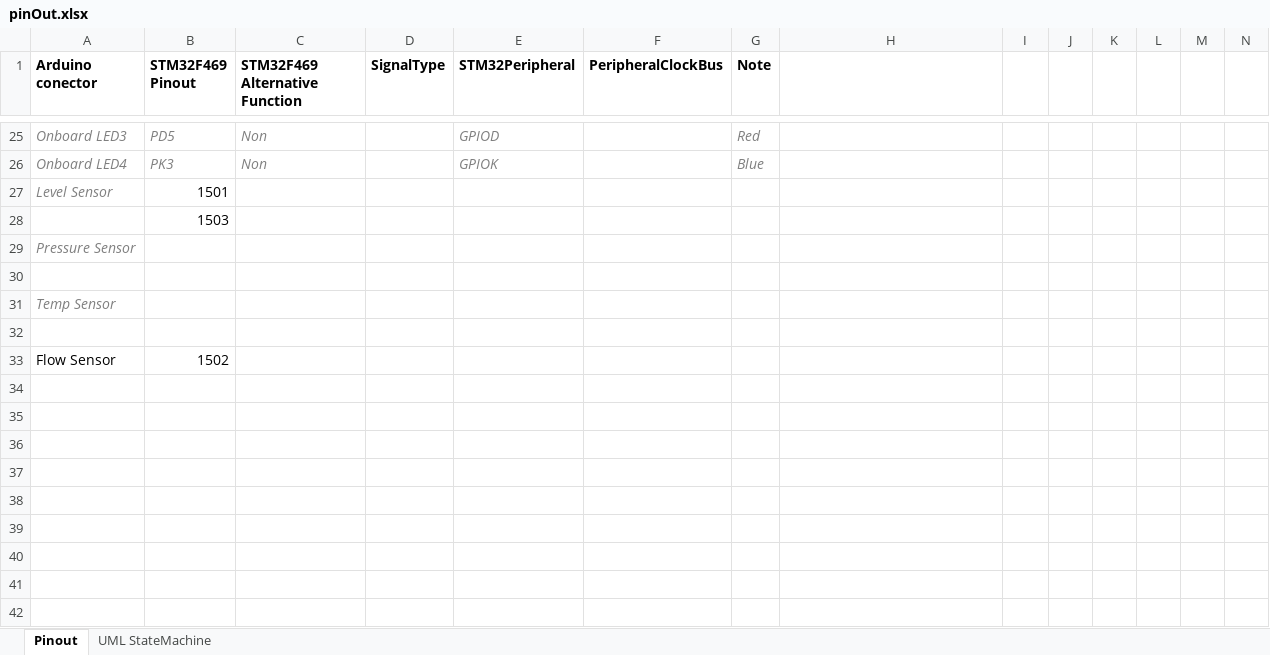
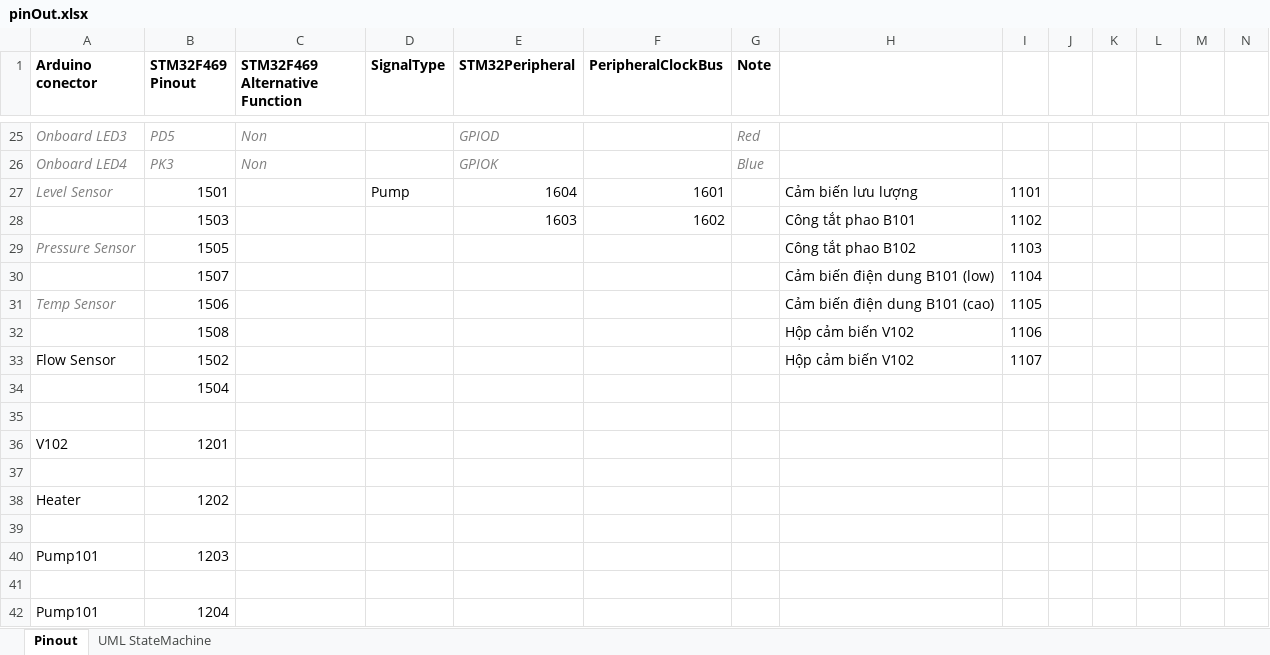
Before and after one commit to anhembedded/PCS_HMI, an Excel workbook: Doc/pinOut.xlsx, sheet Pinout, drawn as a sheet; only a part is shown, gaps mark what is left out; values as stored, in another font and other column widths than the file's, no borders; charts and pictures not drawn; removed rows and columns are numbered as before the commit, all else as after; rows hold the shown columns only; the diff names each change by its address in the sheet, - before the commit and + after, or states it on an @@ line.

```diff
--- a/Doc/pinOut.xlsx (sheet Pinout)
+++ b/Doc/pinOut.xlsx (sheet Pinout)
-D27 (SignalType): (empty)
+D27 (SignalType): Pump
-E27 (STM32Peripheral): (empty)
+E27 (STM32Peripheral): 1604
-F27 (PeripheralClockBus): (empty)
+F27 (PeripheralClockBus): 1601
-H27: (empty)
+H27: Cảm biến lưu lượng
-I27: (empty)
+I27: 1101
-row 28:  | 1503
+row 28:  | 1503 |  |  | 1603 | 1602 |  | Công tắt phao B101 | 1102
-B29 (STM32F469 Pinout): (empty)
+B29 (STM32F469 Pinout): 1505
-H29: (empty)
+H29: Công tắt phao B102
-I29: (empty)
+I29: 1103
+row 30:  | 1507 |  |  |  |  |  | Cảm biến điện dung B101 (low) | 1104
+row 31: Temp Sensor | 1506 |  |  |  |  |  | Cảm biến điện dung B101 (cao) | 1105
+row 32:  | 1508 |  |  |  |  |  | Hộp cảm biến V102 | 1106
+row 33: Flow Sensor | 1502 |  |  |  |  |  | Hộp cảm biến V102 | 1107
+row 34:  | 1504
-row 31: Temp Sensor
+row 36: V102 | 1201
+row 38: Heater | 1202
-row 39: Flow Sensor | 1502
+row 39: (empty)
+row 40: Pump101 | 1203
+row 41: (empty)
+row 42: Pump101 | 1204
```
Also changed, not shown: 4 other files.
